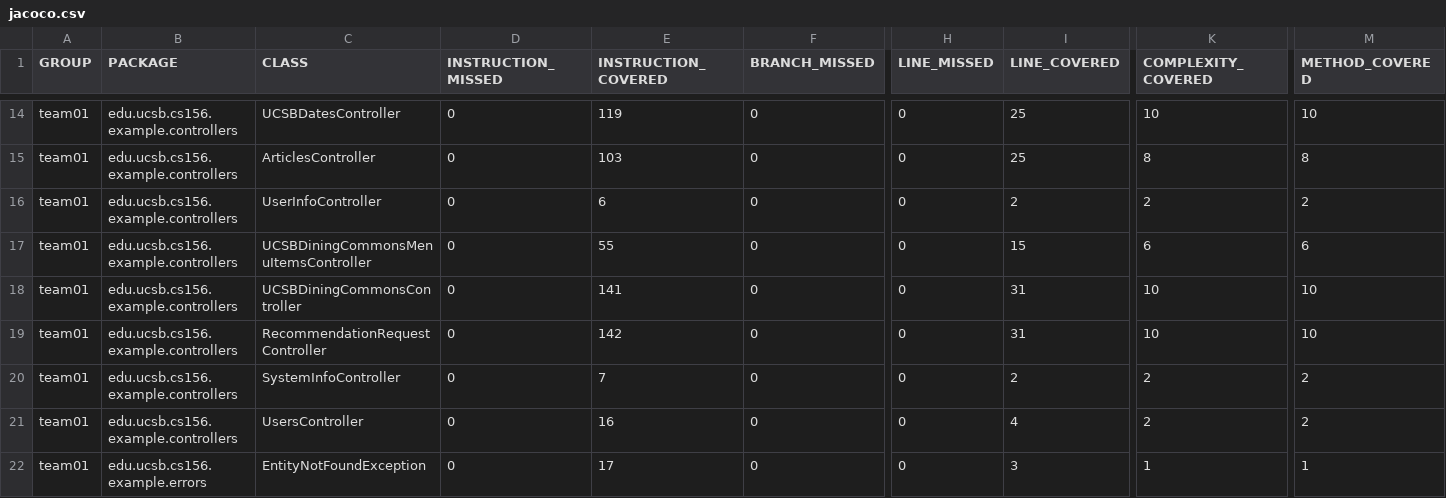
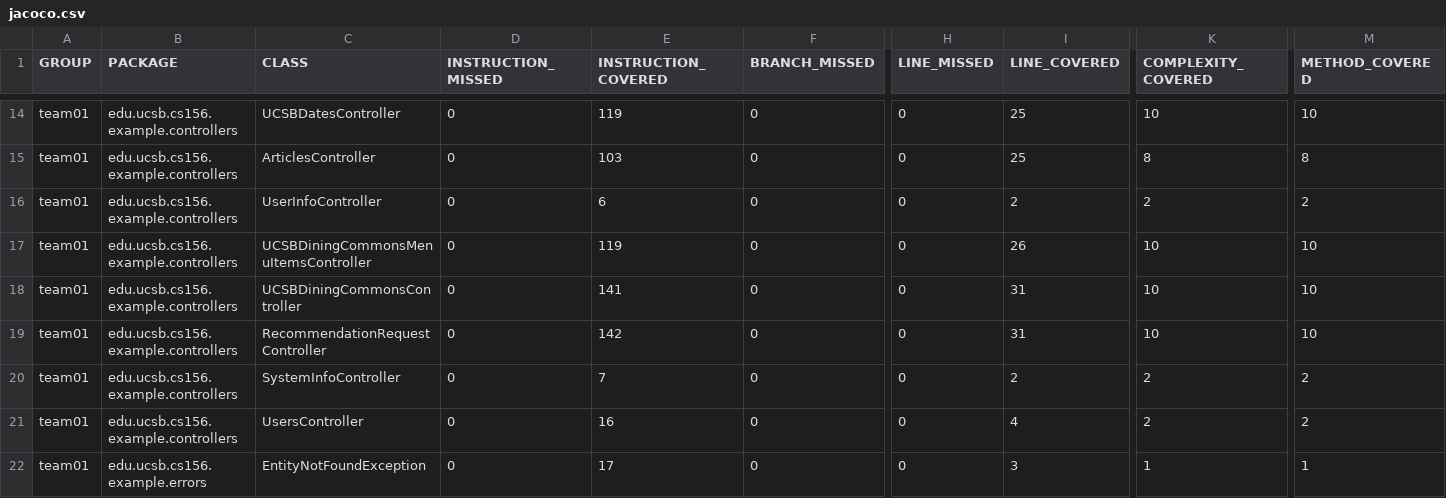
Before and after one commit to ucsb-cs156-s25/team01-s25-03, a CSV file: jacoco/jacoco.csv, drawn as a sheet; only a part is shown, gaps mark what is left out; the diff names each change by its address in the sheet, - before the commit and + after, or states it on an @@ line.

```diff
--- a/jacoco/jacoco.csv
+++ b/jacoco/jacoco.csv
-E17 (INSTRUCTION_COVERED): 55
+E17 (INSTRUCTION_COVERED): 119
-I17 (LINE_COVERED): 15
+I17 (LINE_COVERED): 26
-K17 (COMPLEXITY_COVERED): 6
+K17 (COMPLEXITY_COVERED): 10
-M17 (METHOD_COVERED): 6
+M17 (METHOD_COVERED): 10
```
Also changed, not shown: 7 other files.
